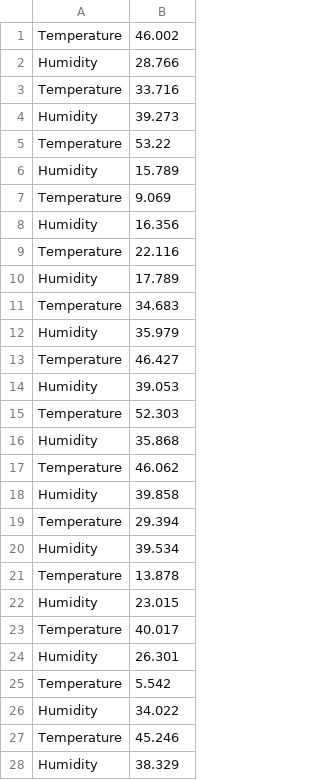
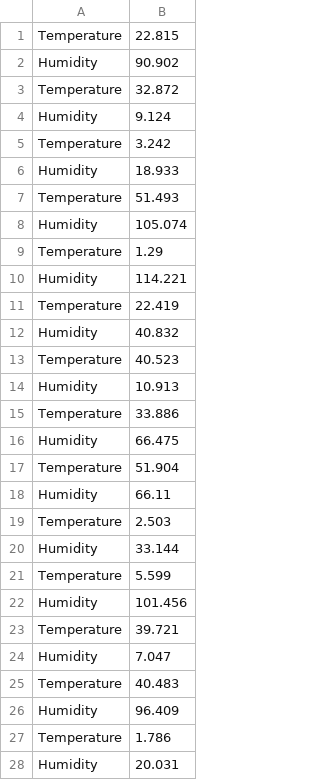
Before and after one commit to harshabelavadi/environment-monitoring, a CSV file: environmentCondition.csv, drawn as a sheet; only a part is shown; the diff covers the shown part only.

```diff
--- a/environmentCondition.csv
+++ b/environmentCondition.csv
@@ -1,28 +1,28 @@
-Temperature,46.002
-Humidity,28.766
-Temperature,33.716
-Humidity,39.273
-Temperature,53.22
-Humidity,15.789
-Temperature,9.069
-Humidity,16.356
-Temperature,22.116
-Humidity,17.789
-Temperature,34.683
-Humidity,35.979
-Temperature,46.427
-Humidity,39.053
-Temperature,52.303
-Humidity,35.868
-Temperature,46.062
-Humidity,39.858
-Temperature,29.394
-Humidity,39.534
-Temperature,13.878
-Humidity,23.015
-Temperature,40.017
-Humidity,26.301
-Temperature,5.542
-Humidity,34.022
-Temperature,45.246
-Humidity,38.329
+Temperature,22.815
+Humidity,90.902
+Temperature,32.872
+Humidity,9.124
+Temperature,3.242
+Humidity,18.933
+Temperature,51.493
+Humidity,105.074
+Temperature,1.29
+Humidity,114.221
+Temperature,22.419
+Humidity,40.832
+Temperature,40.523
+Humidity,10.913
+Temperature,33.886
+Humidity,66.475
+Temperature,51.904
+Humidity,66.11
+Temperature,2.503
+Humidity,33.144
+Temperature,5.599
+Humidity,101.456
+Temperature,39.721
+Humidity,7.047
+Temperature,40.483
+Humidity,96.409
+Temperature,1.786
+Humidity,20.031
```
Also changed, not shown: 36 removed rows and 6 edited cells elsewhere in this file, 7 other files.
